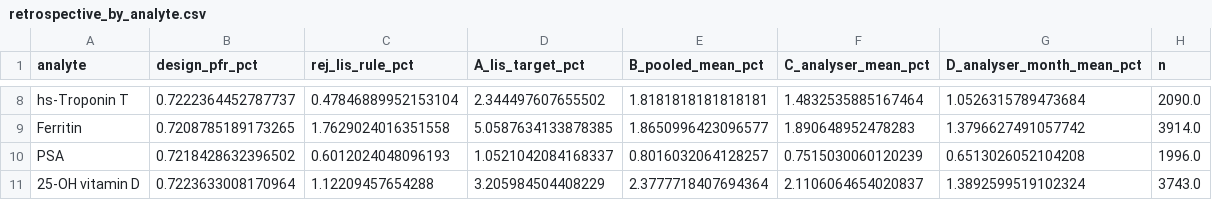
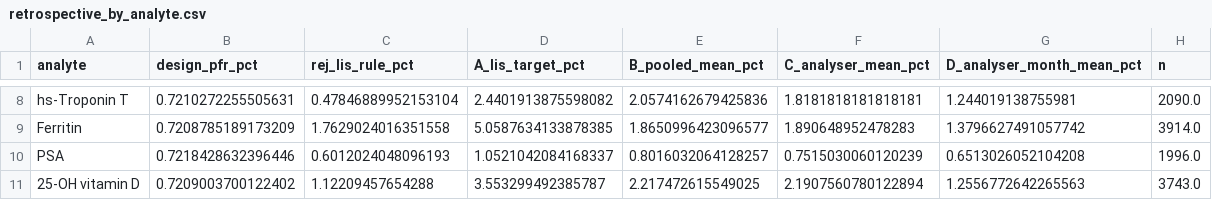
Before and after one commit to mfkilinckaya-svg/DesignLabIQC-ClinChem, a CSV file: results/retrospective_by_analyte.csv, drawn as a sheet; only a part is shown, gaps mark what is left out; the diff covers the shown part only; the diff names each change by its address in the sheet, - before the commit and + after, or states it on an @@ line.

```diff
--- a/results/retrospective_by_analyte.csv
+++ b/results/retrospective_by_analyte.csv
-B8 (design_pfr_pct): 0.7222364452787737
+B8 (design_pfr_pct): 0.7210272255505631
-D8 (A_lis_target_pct): 2.344497607655502
+D8 (A_lis_target_pct): 2.4401913875598082
-E8 (B_pooled_mean_pct): 1.8181818181818181
+E8 (B_pooled_mean_pct): 2.0574162679425836
-F8 (C_analyser_mean_pct): 1.4832535885167464
+F8 (C_analyser_mean_pct): 1.8181818181818181
-G8 (D_analyser_month_mean_pct): 1.0526315789473684
+G8 (D_analyser_month_mean_pct): 1.244019138755981
-B9 (design_pfr_pct): 0.7208785189173265
+B9 (design_pfr_pct): 0.7208785189173209
-B10 (design_pfr_pct): 0.7218428632396502
+B10 (design_pfr_pct): 0.7218428632396446
-B11 (design_pfr_pct): 0.7223633008170964
+B11 (design_pfr_pct): 0.7209003700122402
-D11 (A_lis_target_pct): 3.205984504408229
+D11 (A_lis_target_pct): 3.553299492385787
-E11 (B_pooled_mean_pct): 2.3777718407694364
+E11 (B_pooled_mean_pct): 2.217472615549025
-F11 (C_analyser_mean_pct): 2.1106064654020837
+F11 (C_analyser_mean_pct): 2.1907560780122894
-G11 (D_analyser_month_mean_pct): 1.3892599519102324
+G11 (D_analyser_month_mean_pct): 1.2556772642265563
```
Also changed, not shown: 29 edited cells elsewhere in this file, results/figure2_detection_lis_vs_derived.csv, results/models_multirule.csv, 33 other files.
